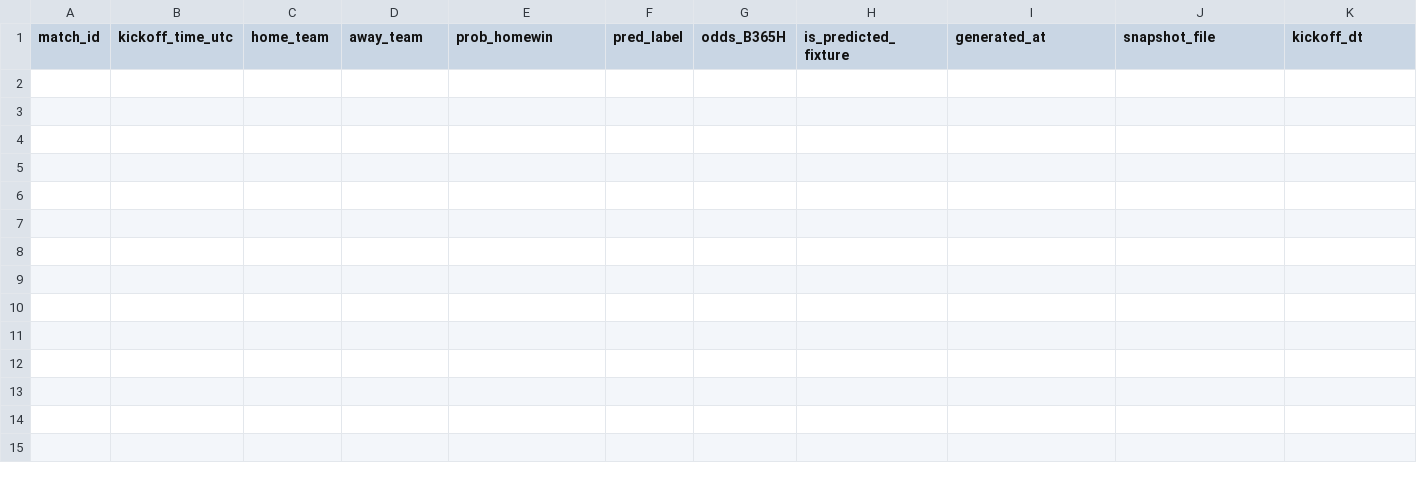
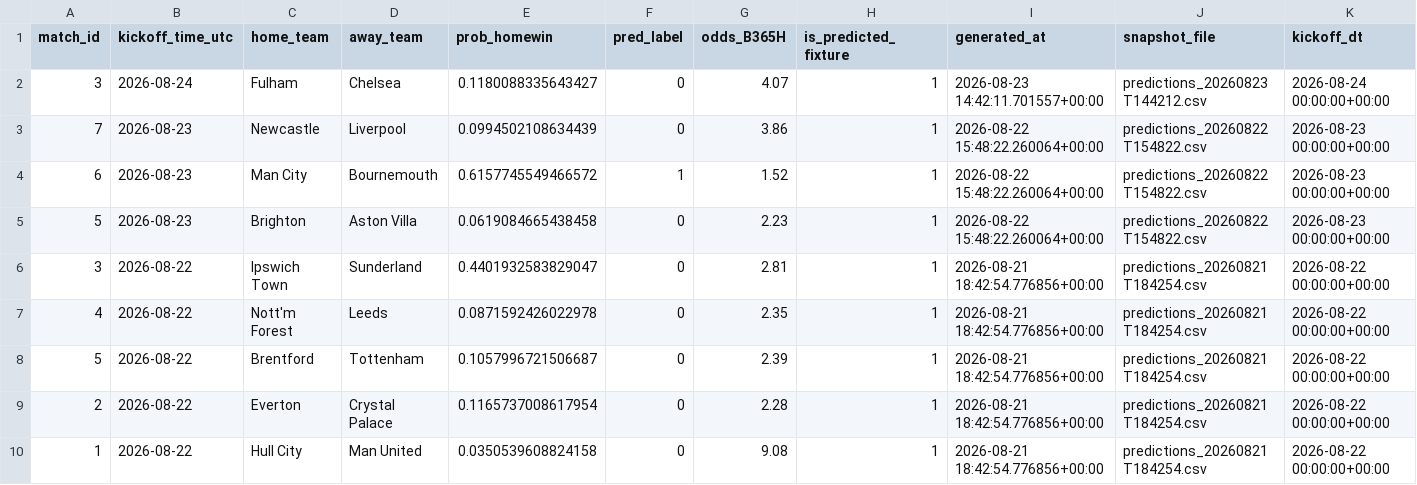
Before and after one commit to Shab00/Over-Under2.5Goals, a CSV file: data/processed/results_merged.csv, drawn as a sheet; only a part is shown; rows hold the shown columns only; the diff names each change by its address in the sheet, - before the commit and + after, or states it on an @@ line.

Commit message:
Fix merge results date/team matching and add first tracker data

```diff
--- a/data/processed/results_merged.csv
+++ b/data/processed/results_merged.csv
+row 2: 3 | 2026-08-24 | Fulham | Chelsea | 0.1180088335643427 | 0 | 4.07 | 1 | 2026-08-23 14:42:11.701557+00:00 | predictions_20260823T144212.csv | 2026-08-24 00:00:00+00:00
+row 3: 7 | 2026-08-23 | Newcastle | Liverpool | 0.0994502108634439 | 0 | 3.86 | 1 | 2026-08-22 15:48:22.260064+00:00 | predictions_20260822T154822.csv | 2026-08-23 00:00:00+00:00
+row 4: 6 | 2026-08-23 | Man City | Bournemouth | 0.6157745549466572 | 1 | 1.52 | 1 | 2026-08-22 15:48:22.260064+00:00 | predictions_20260822T154822.csv | 2026-08-23 00:00:00+00:00
+row 5: 5 | 2026-08-23 | Brighton | Aston Villa | 0.0619084665438458 | 0 | 2.23 | 1 | 2026-08-22 15:48:22.260064+00:00 | predictions_20260822T154822.csv | 2026-08-23 00:00:00+00:00
+row 6: 3 | 2026-08-22 | Ipswich Town | Sunderland | 0.4401932583829047 | 0 | 2.81 | 1 | 2026-08-21 18:42:54.776856+00:00 | predictions_20260821T184254.csv | 2026-08-22 00:00:00+00:00
+row 7: 4 | 2026-08-22 | Nott'm Forest | Leeds | 0.0871592426022978 | 0 | 2.35 | 1 | 2026-08-21 18:42:54.776856+00:00 | predictions_20260821T184254.csv | 2026-08-22 00:00:00+00:00
+row 8: 5 | 2026-08-22 | Brentford | Tottenham | 0.1057996721506687 | 0 | 2.39 | 1 | 2026-08-21 18:42:54.776856+00:00 | predictions_20260821T184254.csv | 2026-08-22 00:00:00+00:00
+row 9: 2 | 2026-08-22 | Everton | Crystal Palace | 0.1165737008617954 | 0 | 2.28 | 1 | 2026-08-21 18:42:54.776856+00:00 | predictions_20260821T184254.csv | 2026-08-22 00:00:00+00:00
+row 10: 1 | 2026-08-22 | Hull City | Man United | 0.0350539608824158 | 0 | 9.08 | 1 | 2026-08-21 18:42:54.776856+00:00 | predictions_20260821T184254.csv | 2026-08-22 00:00:00+00:00
```
Also changed, not shown: 1 other file.
